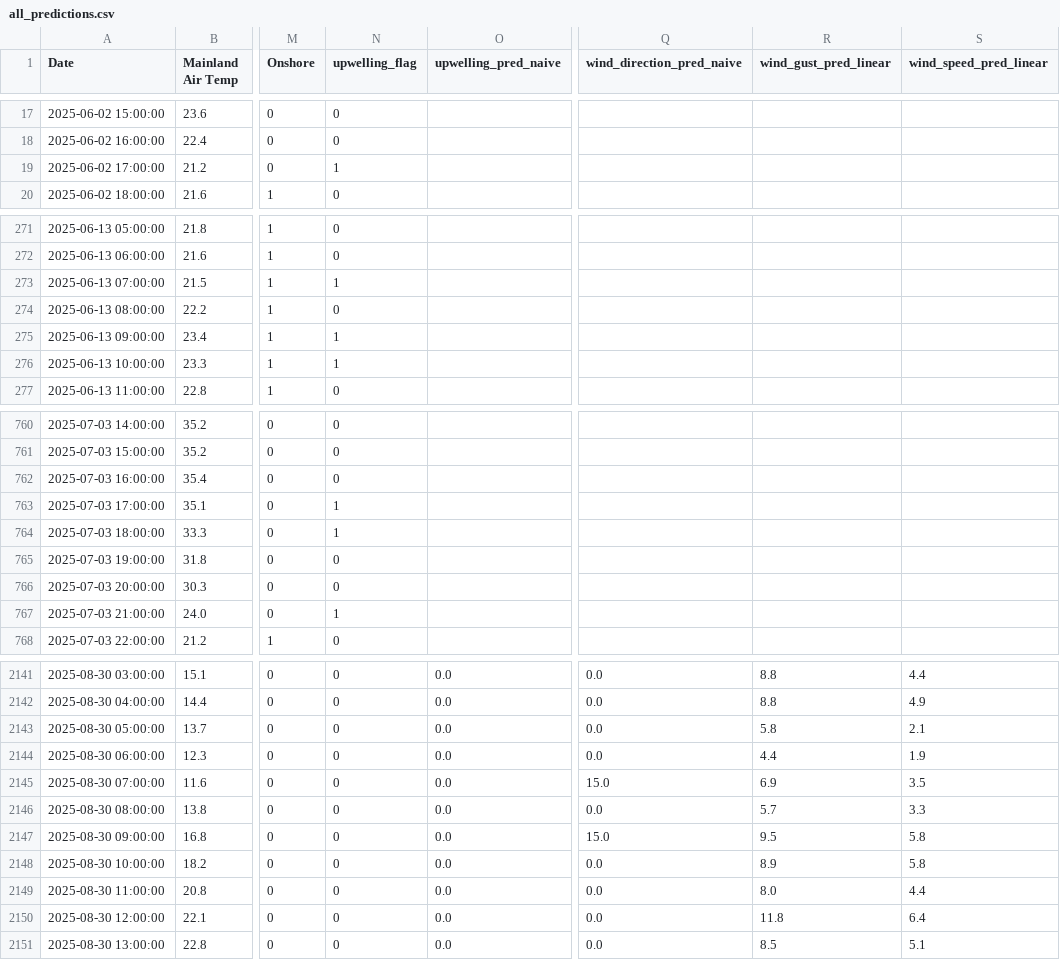
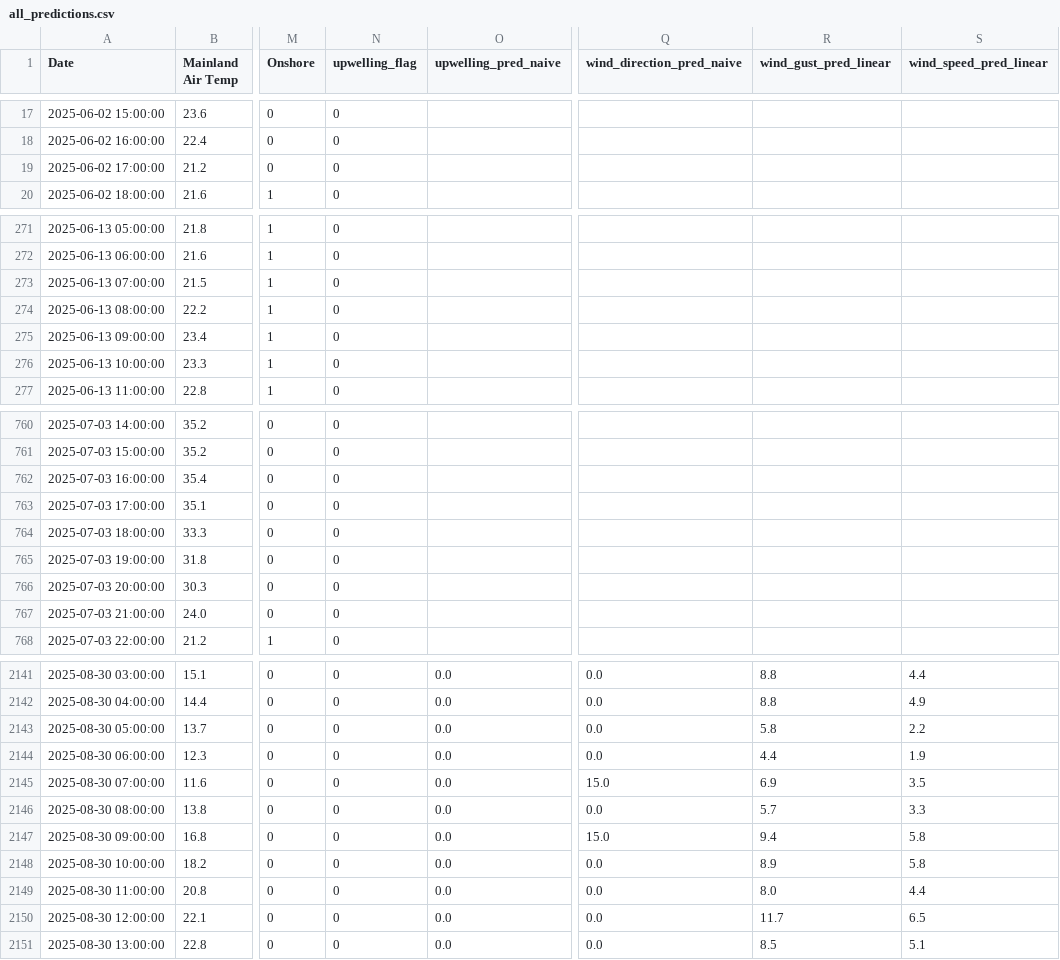
Before and after one commit to Krupamc/Research-2026-LSTM, a CSV file: Program/Csv/predictions/all_predictions.csv, drawn as a sheet; only a part is shown, gaps mark what is left out; the diff covers the shown part only; the diff names each change by its address in the sheet, - before the commit and + after, or states it on an @@ line.

Commit message:
experiment on upwelling

```diff
--- a/Program/Csv/predictions/all_predictions.csv
+++ b/Program/Csv/predictions/all_predictions.csv
-N19 (upwelling_flag): 1
+N19 (upwelling_flag): 0
-N273 (upwelling_flag): 1
+N273 (upwelling_flag): 0
-N275:N276 (upwelling_flag): 1
+N275:N276 (upwelling_flag): 0
-N763:N764 (upwelling_flag): 1
+N763:N764 (upwelling_flag): 0
-N767 (upwelling_flag): 1
+N767 (upwelling_flag): 0
-S2143 (wind_speed_pred_linear): 2.1
+S2143 (wind_speed_pred_linear): 2.2
-R2147 (wind_gust_pred_linear): 9.5
+R2147 (wind_gust_pred_linear): 9.4
-R2150 (wind_gust_pred_linear): 11.8
+R2150 (wind_gust_pred_linear): 11.7
-S2150 (wind_speed_pred_linear): 6.4
+S2150 (wind_speed_pred_linear): 6.5
```
Also changed, not shown: 69 edited cells elsewhere in this file, Program/Csv/predictions/predicted_upwelling.csv, Program/Csv/predictions/predicted_wind_gust.csv, 5 other files.
